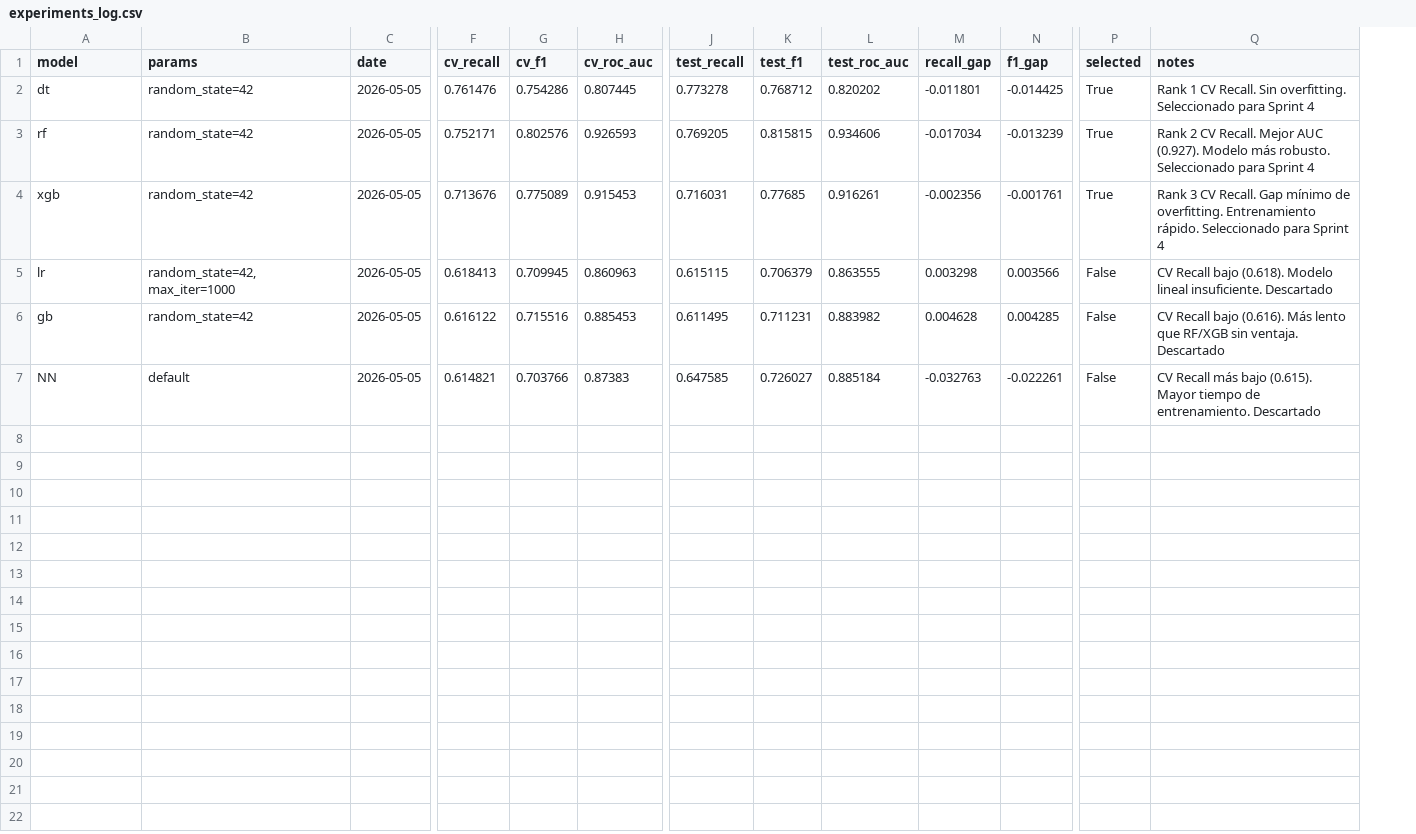
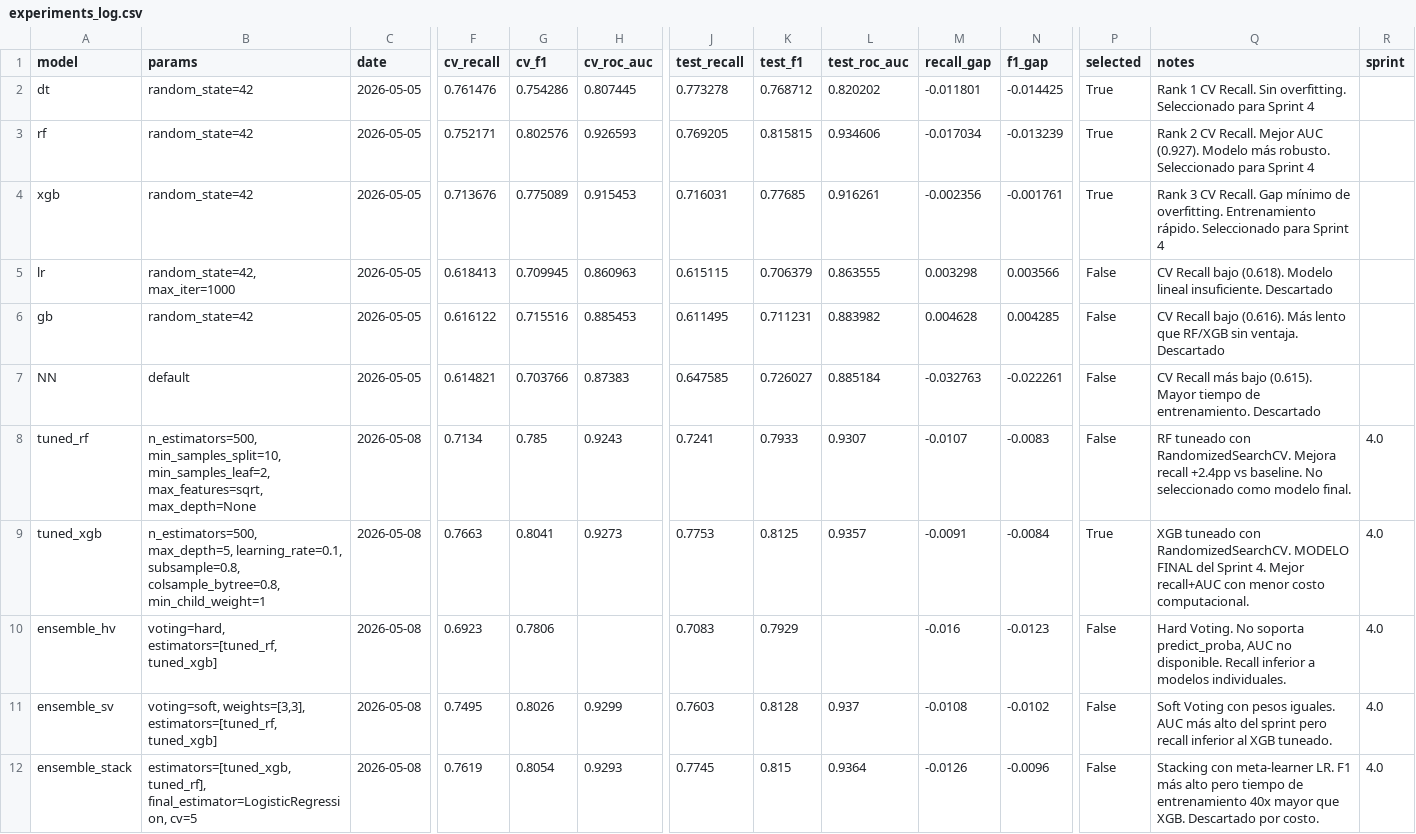
Before and after one commit to pucp-datanalytics/dp261-g2, a CSV file: models/experiments_log.csv, drawn as a sheet; only a part is shown, gaps mark what is left out; rows hold the shown columns only; the diff names each change by its address in the sheet, - before the commit and + after, or states it on an @@ line.

Commit message:
feat(PB-15): validación final modelo - Tuned XGB seleccionado como modelo final

```diff
--- a/models/experiments_log.csv
+++ b/models/experiments_log.csv
+column R (sprint), empty
+row 8: tuned_rf | n_estimators=500, min_samples_split=10, min_samples_leaf=2, max_features=sqrt, max_depth=None | 2026-05-08 | 0.7134 | 0.785 | 0.9243 | 0.7241 | 0.7933 | 0.9307 | -0.0107 | -0.0083 | False | RF tuneado con RandomizedSearchCV. Mejora recall +2.4pp vs baseline. No seleccionado como modelo final. | 4.0
+row 9: tuned_xgb | n_estimators=500, max_depth=5, learning_rate=0.1, subsample=0.8, colsample_bytree=0.8, min_child_weight=1 | 2026-05-08 | 0.7663 | 0.8041 | 0.9273 | 0.7753 | 0.8125 | 0.9357 | -0.0091 | -0.0084 | True | XGB tuneado con RandomizedSearchCV. MODELO FINAL del Sprint 4. Mejor recall+AUC con menor costo computacional. | 4.0
+row 10: ensemble_hv | voting=hard, estimators=[tuned_rf, tuned_xgb] | 2026-05-08 | 0.6923 | 0.7806 |  | 0.7083 | 0.7929 |  | -0.016 | -0.0123 | False | Hard Voting. No soporta predict_proba, AUC no disponible. Recall inferior a modelos individuales. | 4.0
+row 11: ensemble_sv | voting=soft, weights=[3,3], estimators=[tuned_rf, tuned_xgb] | 2026-05-08 | 0.7495 | 0.8026 | 0.9299 | 0.7603 | 0.8128 | 0.937 | -0.0108 | -0.0102 | False | Soft Voting con pesos iguales. AUC más alto del sprint pero recall inferior al XGB tuneado. | 4.0
+row 12: ensemble_stack | estimators=[tuned_xgb, tuned_rf], final_estimator=LogisticRegression, cv=5 | 2026-05-08 | 0.7619 | 0.8054 | 0.9293 | 0.7745 | 0.815 | 0.9364 | -0.0126 | -0.0096 | False | Stacking con meta-learner LR. F1 más alto pero tiempo de entrenamiento 40x mayor que XGB. Descartado por costo. | 4.0
```
Also changed, not shown: 2 other files.
